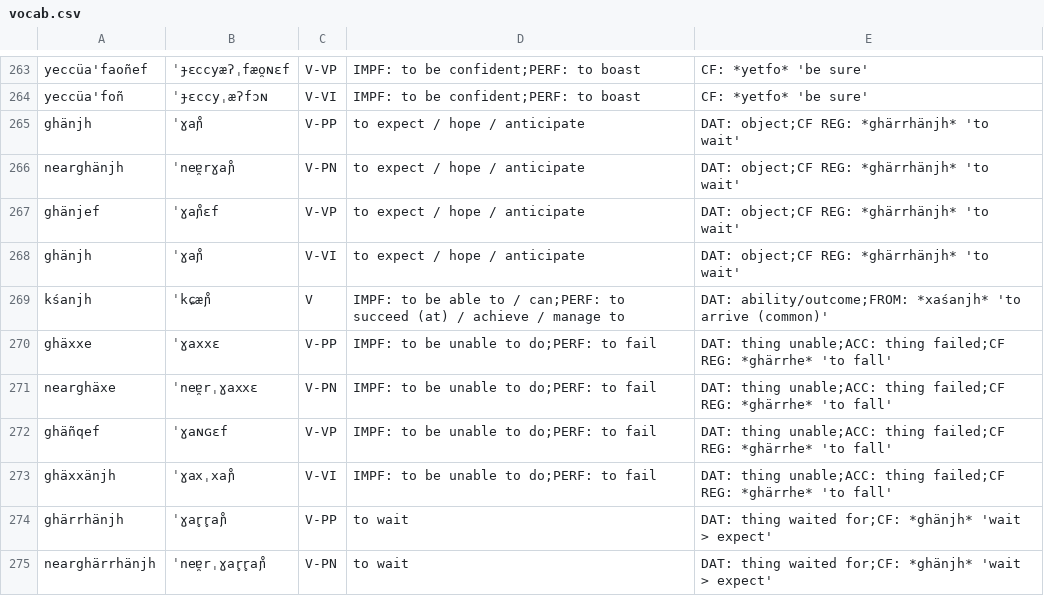
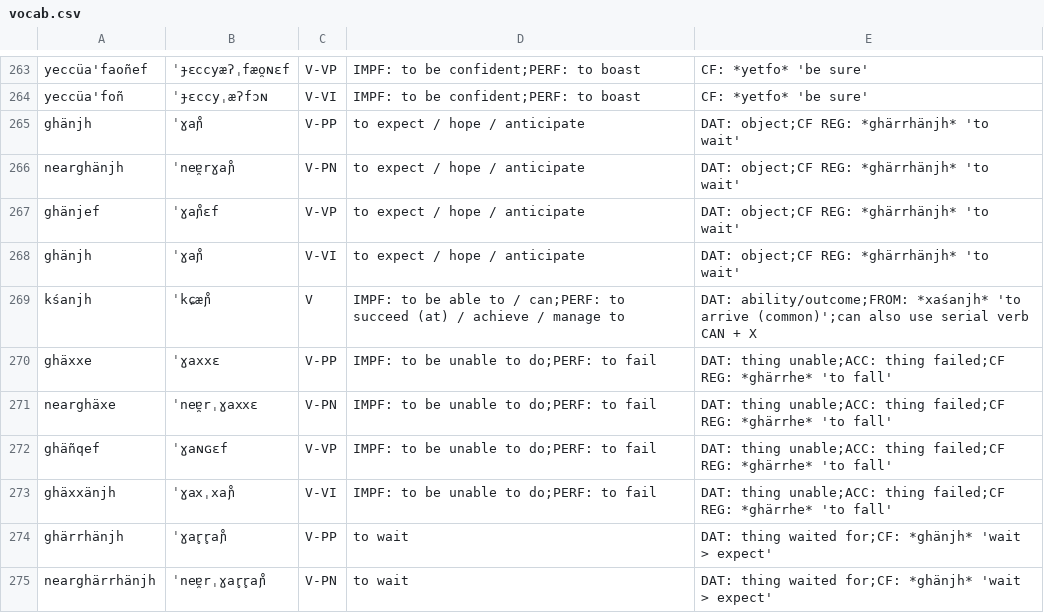
Before and after one commit to ausazh/Uhhuonanjh, a CSV file: vocab.csv, drawn as a sheet; only a part is shown, gaps mark what is left out.

```diff
--- a/vocab.csv
+++ b/vocab.csv
@@ -268,3 +268,3 @@ ghänjef,ˈɣaɲ̊ɛf,V-VP,to expect / hope / anticipate,DAT: object;CF REG: *gh
 ghänjh,ˈɣaɲ̊,V-VI,to expect / hope / anticipate,DAT: object;CF REG: *ghärrhänjh* 'to wait'
-kśanjh,ˈkɕæɲ̊,V,IMPF: to be able to / can;PERF: to succeed (at) / achieve / manage to,DAT: ability/outcome;FROM: *xaśanjh* 'to arrive (common)'
+kśanjh,ˈkɕæɲ̊,V,IMPF: to be able to / can;PERF: to succeed (at) / achieve / manage to,DAT: ability/outcome;FROM: *xaśanjh* 'to arrive (common)';can also use serial verb CAN + X
 ghäxxe,ˈɣaxxɛ,V-PP,IMPF: to be unable to do;PERF: to fail,DAT: thing unable;ACC: thing failed;CF REG: *ghärrhe* 'to fall'
```
Also changed, not shown: vocab/1 - Basic.csv, 2 other files.
